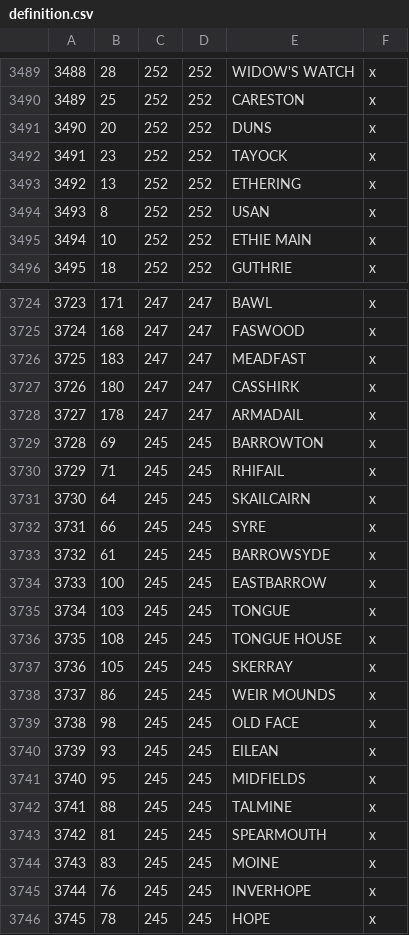
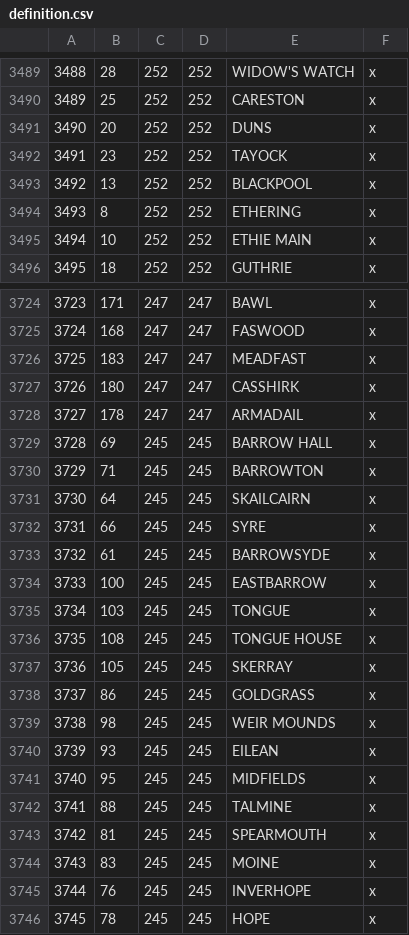
Before and after one commit to RowanMaBoot/SevenKingdoms-CK3, a CSV file: mod/tsk_ck3/map_data/definition.csv, drawn as a sheet; only a part is shown, gaps mark what is left out.

Commit message:
Tweaks
- Ethering to Blackpool (and now ruled by slate)
- Weir Mounds to Goldgrass

```diff
--- a/mod/tsk_ck3/map_data/definition.csv
+++ b/mod/tsk_ck3/map_data/definition.csv
@@ -3492,4 +3492,4 @@
 3491;23;252;252;TAYOCK;x;
-3492;13;252;252;ETHERING;x;
-3493;8;252;252;USAN;x;
+3492;13;252;252;BLACKPOOL;x;
+3493;8;252;252;ETHERING;x;
 3494;10;252;252;ETHIE MAIN;x;
@@ -3728,4 +3728,4 @@
 3727;178;247;247;ARMADAIL;x;
-3728;69;245;245;BARROWTON;x;
-3729;71;245;245;RHIFAIL;x;
+3728;69;245;245;BARROW HALL;x;
+3729;71;245;245;BARROWTON;x;
 3730;64;245;245;SKAILCAIRN;x;
@@ -3737,4 +3737,4 @@
 3736;105;245;245;SKERRAY;x;
-3737;86;245;245;WEIR MOUNDS;x;
-3738;98;245;245;OLD FACE;x;
+3737;86;245;245;GOLDGRASS;x;
+3738;98;245;245;WEIR MOUNDS;x;
 3739;93;245;245;EILEAN;x;
```
Also changed, not shown: 7 other files.
